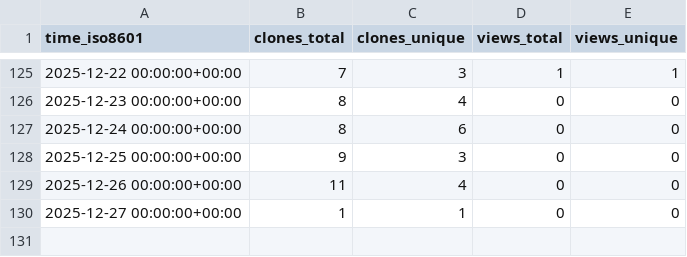
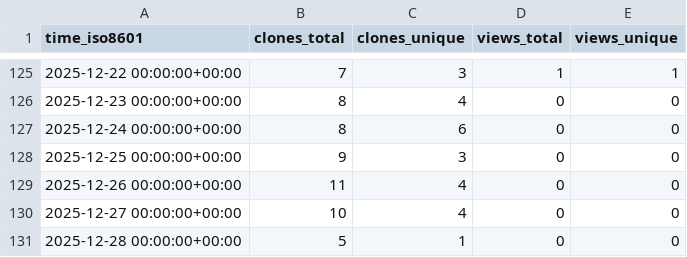
Before and after one commit to norwegian-geotechnical-institute/geoinquire-va2-34-2, a CSV file: norwegian-geotechnical-institute/geoinquire-va2-34-2/ghrs-data/views_clones_aggregate.csv, drawn as a sheet; only a part is shown, gaps mark what is left out.

```diff
--- a/norwegian-geotechnical-institute/geoinquire-va2-34-2/ghrs-data/views_clones_aggregate.csv
+++ b/norwegian-geotechnical-institute/geoinquire-va2-34-2/ghrs-data/views_clones_aggregate.csv
@@ -129,2 +129,3 @@ time_iso8601,clones_total,clones_unique,views_total,views_unique
 2025-12-26 00:00:00+00:00,11,4,0,0
-2025-12-27 00:00:00+00:00,1,1,0,0
+2025-12-27 00:00:00+00:00,10,4,0,0
+2025-12-28 00:00:00+00:00,5,1,0,0
```
Also changed, not shown: 1 other file.
